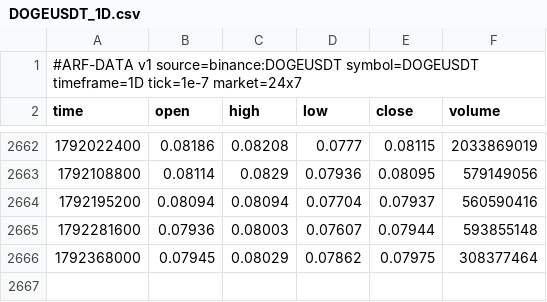
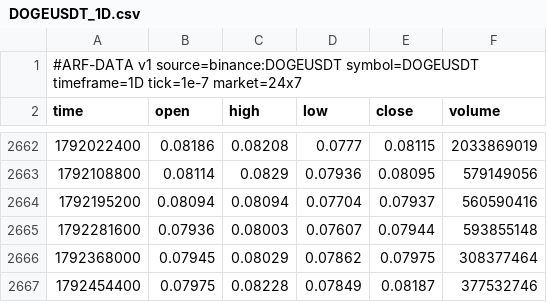
Before and after one commit to Dezmortual/Claude-, a CSV file: arf-os-studio/platform/data/DOGEUSDT_1D.csv, drawn as a sheet; only a part is shown, gaps mark what is left out.

```diff
--- a/arf-os-studio/platform/data/DOGEUSDT_1D.csv
+++ b/arf-os-studio/platform/data/DOGEUSDT_1D.csv
@@ -2666 +2666,2 @@ time,open,high,low,close,volume
 1792368000,0.07945,0.08029,0.07862,0.07975,308377464
+1792454400,0.07975,0.08228,0.07849,0.08187,377532746
```
Also changed, not shown: arf-os-studio/platform/data/BNBUSDT_60.csv, arf-os-studio/platform/data/BTCUSDT_60.csv, 52 other files.
